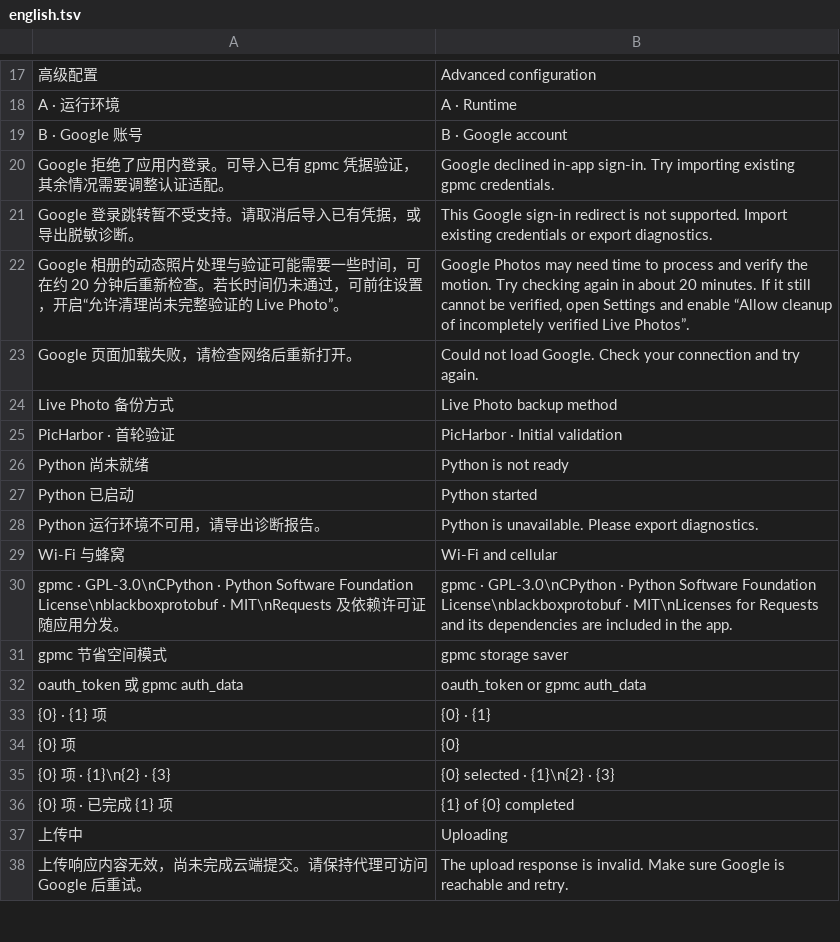
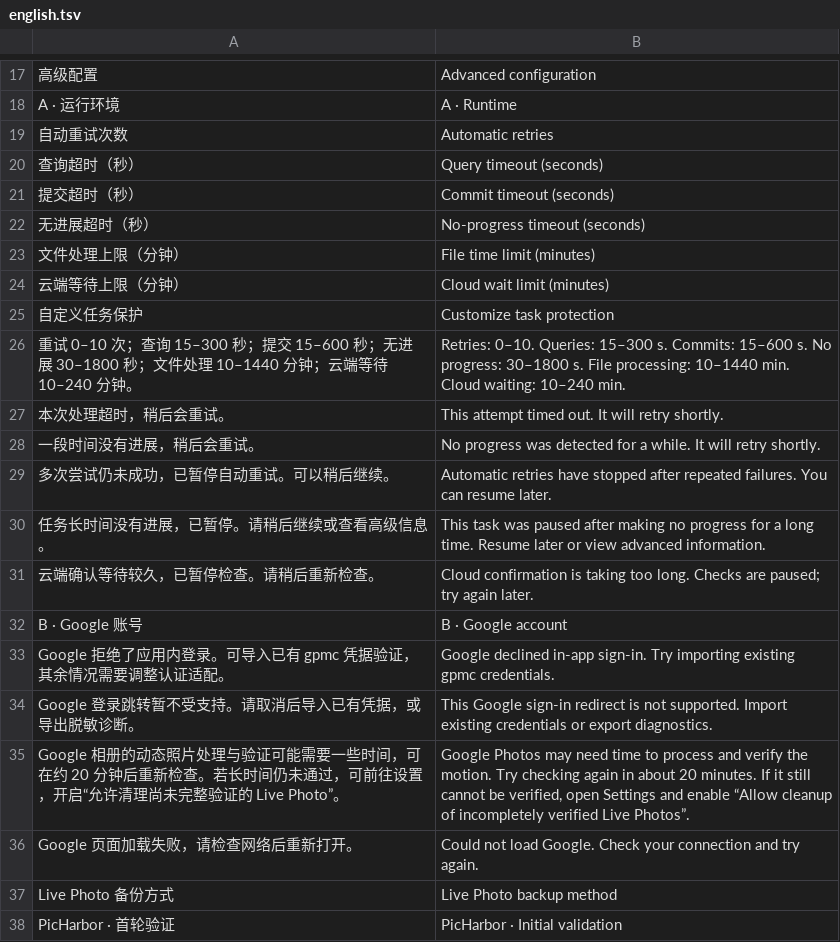
Before and after one commit to Cc-Cece/PicHarbor-iOS, a TSV file: Localization/english.tsv, drawn as a sheet; only a part is shown, gaps mark what is left out; the shorter side is filled out with more unchanged rows; the diff names each change by its address in the sheet, - before the commit and + after, or states it on an @@ line.

Commit message:
Bound backup retries and execution with cancellable request deadlines

```diff
--- a/Localization/english.tsv
+++ b/Localization/english.tsv
+row 19: 自动重试次数 | Automatic retries
+row 20: 查询超时（秒） | Query timeout (seconds)
+row 21: 提交超时（秒） | Commit timeout (seconds)
+row 22: 无进展超时（秒） | No-progress timeout (seconds)
+row 23: 文件处理上限（分钟） | File time limit (minutes)
+row 24: 云端等待上限（分钟） | Cloud wait limit (minutes)
+row 25: 自定义任务保护 | Customize task protection
+row 26: 重试 0–10 次；查询 15–300 秒；提交 15–600 秒；无进展 30–1800 秒；文件处理 10–1440 分钟；云端等待 10–240 分钟。 | Retries: 0–10. Queries: 15–300 s. Commits: 15–600 s. No progress: 30–1800 s. File processing: 10–1440 min. Cloud waiting: 10–240 min.
+row 27: 本次处理超时，稍后会重试。 | This attempt timed out. It will retry shortly.
+row 28: 一段时间没有进展，稍后会重试。 | No progress was detected for a while. It will retry shortly.
+row 29: 多次尝试仍未成功，已暂停自动重试。可以稍后继续。 | Automatic retries have stopped after repeated failures. You can resume later.
+row 30: 任务长时间没有进展，已暂停。请稍后继续或查看高级信息。 | This task was paused after making no progress for a long time. Resume later or view advanced information.
+row 31: 云端确认等待较久，已暂停检查。请稍后重新检查。 | Cloud confirmation is taking too long. Checks are paused; try again later.
```
Also changed, not shown: 25 other files.
